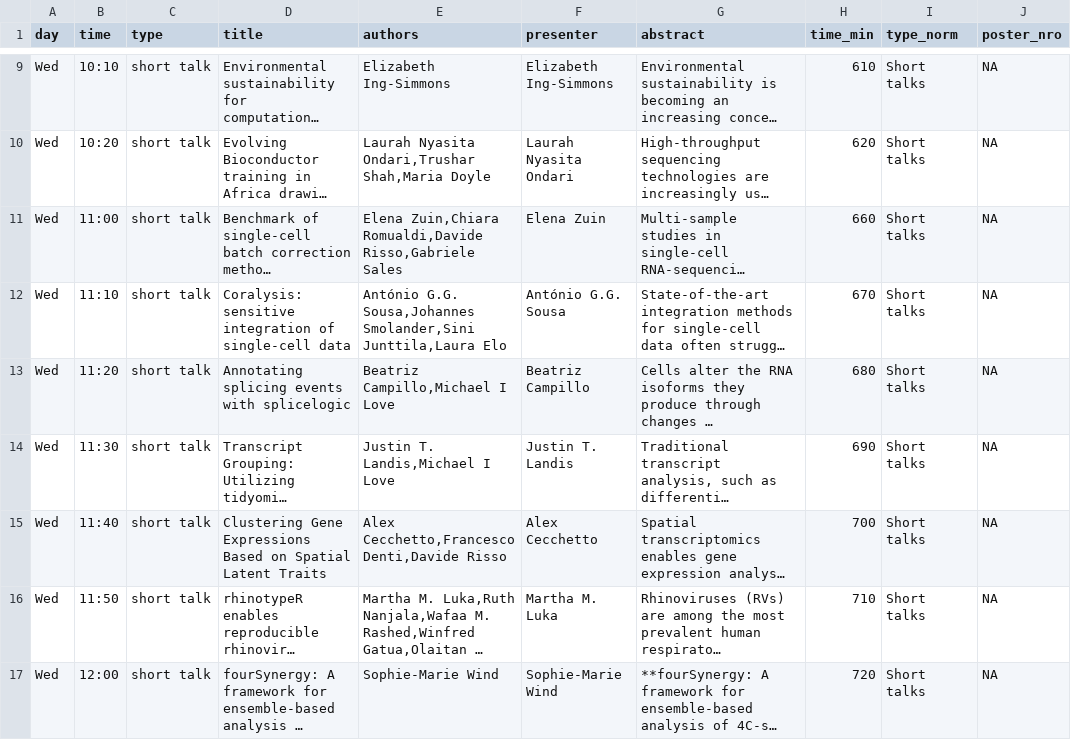
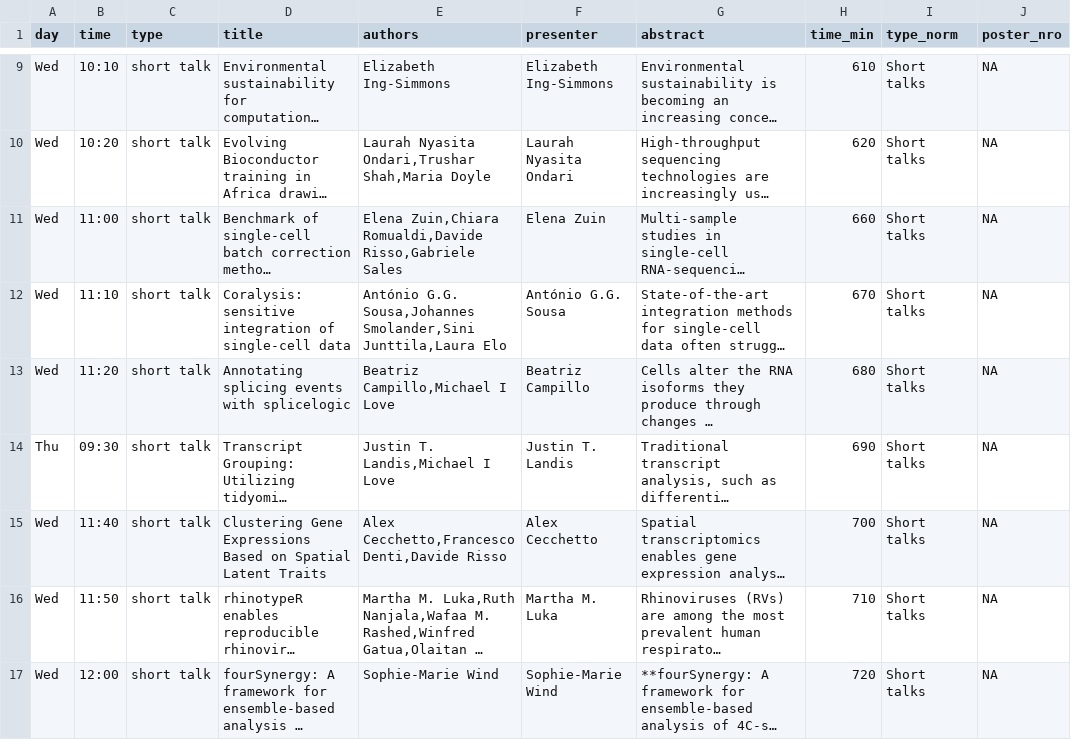
Before and after one commit to Bioconductor/EuroBioC2026, a CSV file: data/sessions.csv, drawn as a sheet; only a part is shown, gaps mark what is left out; long unchanged cells end in …; the diff covers the shown part only; the diff names each change by its address in the sheet, - before the commit and + after, or states it on an @@ line.

Commit message:
update schedule

```diff
--- a/data/sessions.csv
+++ b/data/sessions.csv
-A14 (day): Wed
+A14 (day): Thu
-B14 (time): 11:30
+B14 (time): 09:30
```
Also changed, not shown: 1 removed row and 2 edited cells elsewhere in this file.
